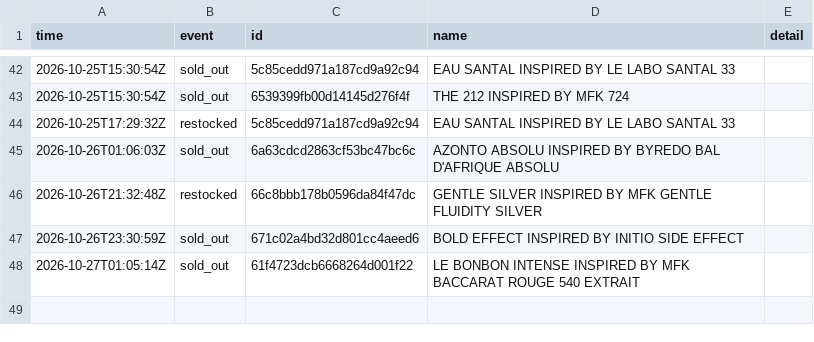
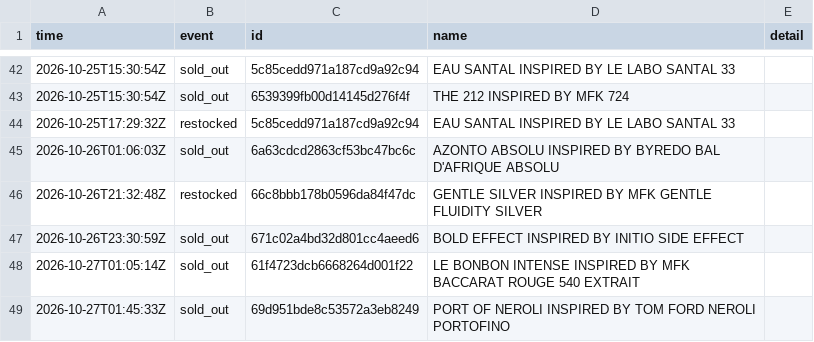
Before and after one commit to jnees/montagne-filter-plugin, a CSV file: data/events.csv, drawn as a sheet; only a part is shown, gaps mark what is left out.

```diff
--- a/data/events.csv
+++ b/data/events.csv
@@ -48 +48,2 @@ time,event,id,name,detail
 2026-10-27T01:05:14Z,sold_out,61f4723dcb6668264d001f22,LE BONBON INTENSE INSPIRED BY MFK BACCARAT ROUGE 540 EXTRAIT,
+2026-10-27T01:45:33Z,sold_out,69d951bde8c53572a3eb8249,PORT OF NEROLI INSPIRED BY TOM FORD NEROLI PORTOFINO,
```
Also changed, not shown: 1 other file.
